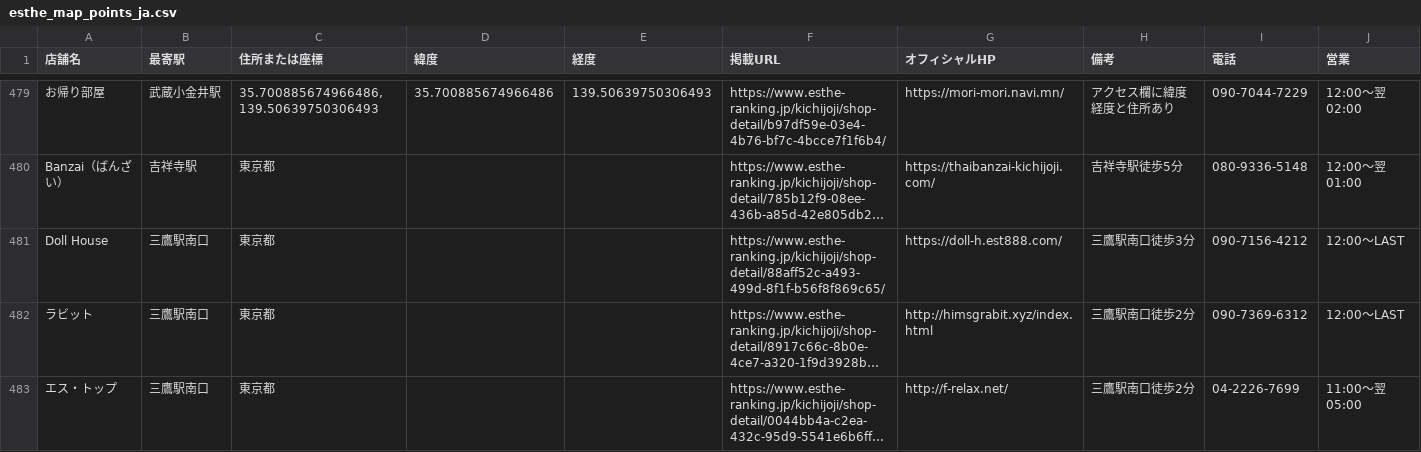
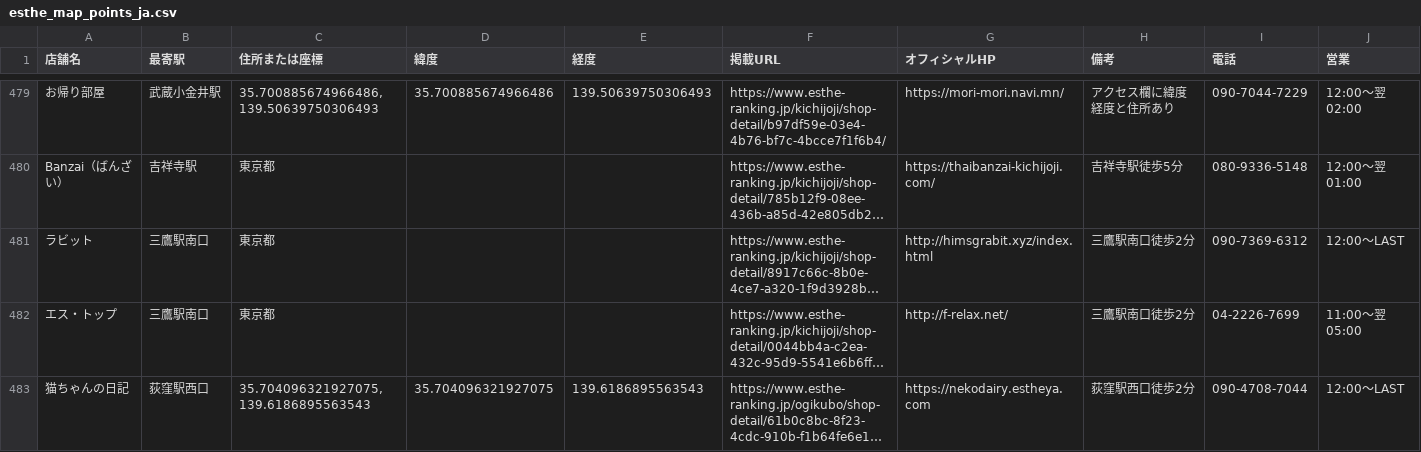
Before and after one commit to tknboon/esthe-viewer, a CSV file: region-data/tokyo/esthe_map_points_ja.csv, drawn as a sheet; only a part is shown, gaps mark what is left out; the shorter side is filled out with more unchanged rows; long unchanged cells end in …; the diff covers the shown part only; the diff names each change by its address in the sheet, - before the commit and + after, or states it on an @@ line.

```diff
--- a/region-data/tokyo/esthe_map_points_ja.csv
+++ b/region-data/tokyo/esthe_map_points_ja.csv
-row 481: Doll House | 三鷹駅南口 | 東京都 |  |  | https://www.esthe-ranking.jp/kichijoji/shop-detail/88aff52c-a493-499d-8f1f-b56f8f869c65/ | https://doll-h.est888.com/ | 三鷹駅南口徒歩3分 | 090-7156-4212 | 12:00～LAST
```
Also changed, not shown: 3 removed rows elsewhere in this file, region-data/osaka/esthe_map_points_ja.csv, region-data/osaka/location_correction_queue.csv, 28 other files.
